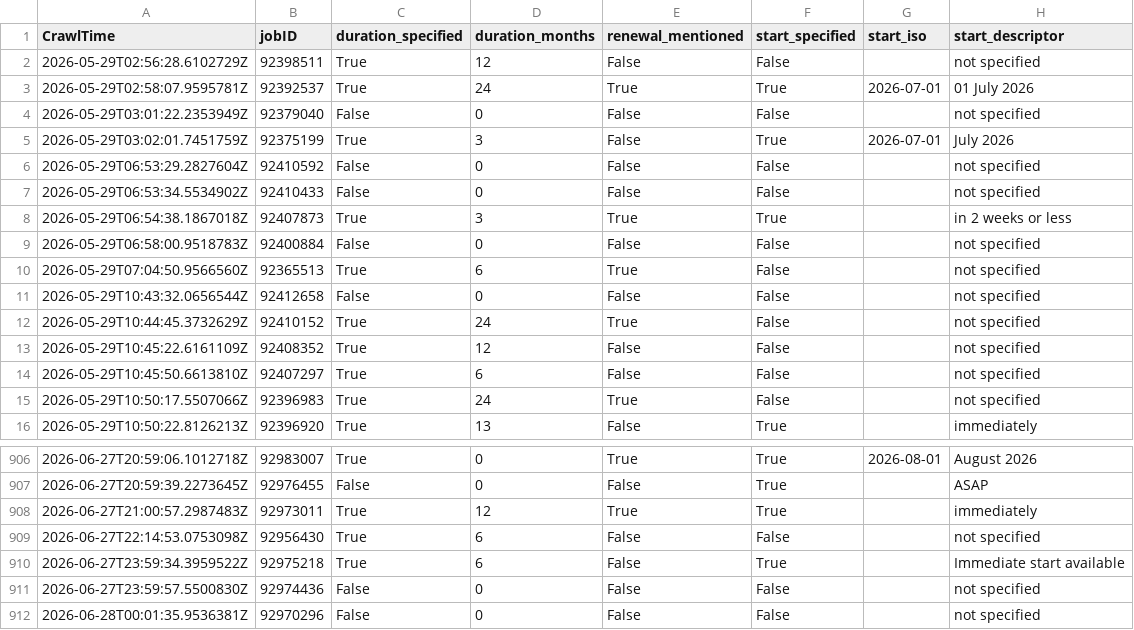
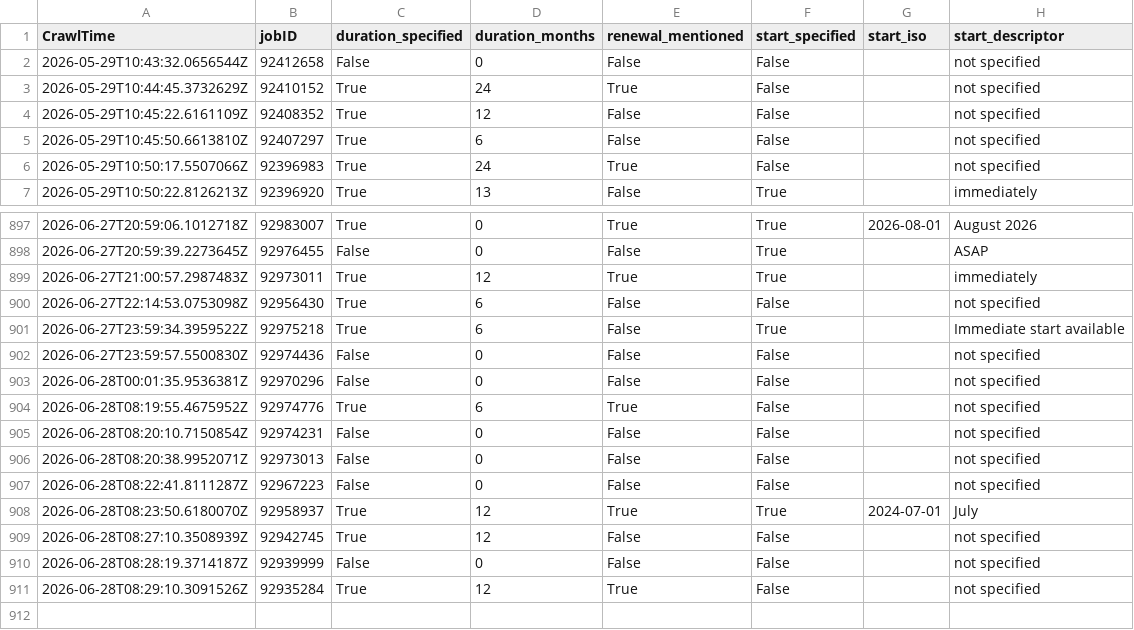
Before and after one commit to adverbdizzy7d/Seek-Jobs, a CSV file: data/seek_jobs.csv, drawn as a sheet; only a part is shown, gaps mark what is left out; removed rows and columns are numbered as before the commit, all else as after; the diff names each change by its address in the sheet, - before the commit and + after, or states it on an @@ line.

```diff
--- a/data/seek_jobs.csv
+++ b/data/seek_jobs.csv
-row 2: 2026-05-29T02:56:28.6102729Z | 92398511 | True | 12 | False | False |  | not specified
-row 3: 2026-05-29T02:58:07.9595781Z | 92392537 | True | 24 | True | True | 2026-07-01 | 01 July 2026
-row 4: 2026-05-29T03:01:22.2353949Z | 92379040 | False | 0 | False | False |  | not specified
-row 5: 2026-05-29T03:02:01.7451759Z | 92375199 | True | 3 | False | True | 2026-07-01 | July 2026
-row 6: 2026-05-29T06:53:29.2827604Z | 92410592 | False | 0 | False | False |  | not specified
-row 7: 2026-05-29T06:53:34.5534902Z | 92410433 | False | 0 | False | False |  | not specified
-row 8: 2026-05-29T06:54:38.1867018Z | 92407873 | True | 3 | True | True |  | in 2 weeks or less
-row 9: 2026-05-29T06:58:00.9518783Z | 92400884 | False | 0 | False | False |  | not specified
-row 10: 2026-05-29T07:04:50.9566560Z | 92365513 | True | 6 | True | False |  | not specified
+row 904: 2026-06-28T08:19:55.4675952Z | 92974776 | True | 6 | True | False |  | not specified
+row 905: 2026-06-28T08:20:10.7150854Z | 92974231 | False | 0 | False | False |  | not specified
+row 906: 2026-06-28T08:20:38.9952071Z | 92973013 | False | 0 | False | False |  | not specified
+row 907: 2026-06-28T08:22:41.8111287Z | 92967223 | False | 0 | False | False |  | not specified
+row 908: 2026-06-28T08:23:50.6180070Z | 92958937 | True | 12 | True | True | 2024-07-01 | July
+row 909: 2026-06-28T08:27:10.3508939Z | 92942745 | True | 12 | False | False |  | not specified
+row 910: 2026-06-28T08:28:19.3714187Z | 92939999 | False | 0 | False | False |  | not specified
+row 911: 2026-06-28T08:29:10.3091526Z | 92935284 | True | 12 | True | False |  | not specified
```
